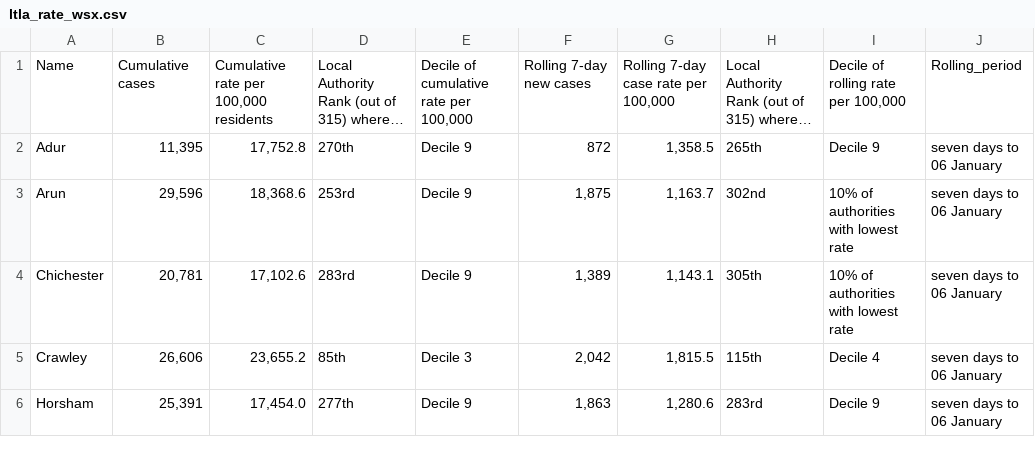
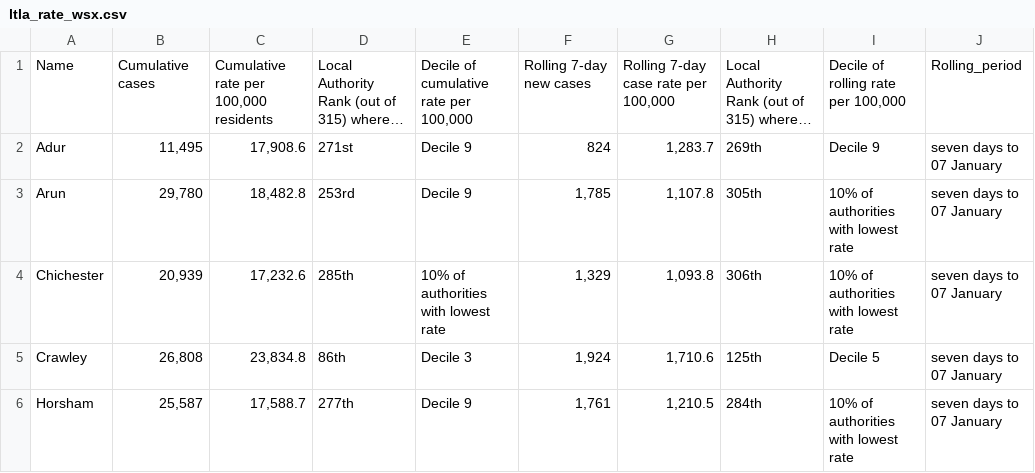
Before and after one commit to psychty/wsx_covid_datapack_public, a CSV file: Outputs/ltla_rate_wsx.csv, drawn as a sheet; only a part is shown; long unchanged cells end in …; ↵ is a line break in a cell; the diff covers the shown part only; the diff names each change by its address in the sheet, - before the commit and + after, or states it on an @@ line.

```diff
--- a/Outputs/ltla_rate_wsx.csv
+++ b/Outputs/ltla_rate_wsx.csv
-B2: 11,395
+B2: 11,495
-C2: 17,752.8
+C2: 17,908.6
-D2: 270th
+D2: 271st
-F2: 872
+F2: 824
-G2: 1,358.5
+G2: 1,283.7
-H2: 265th
+H2: 269th
-J2:J6: seven days to 06 January
+J2:J6: seven days to 07 January
-B3: 29,596
+B3: 29,780
-C3: 18,368.6
+C3: 18,482.8
-F3: 1,875
+F3: 1,785
-G3: 1,163.7
+G3: 1,107.8
-H3: 302nd
+H3: 305th
-B4: 20,781
+B4: 20,939
-C4: 17,102.6
+C4: 17,232.6
-D4: 283rd
+D4: 285th
-E4: Decile 9
+E4: 10% of authorities ↵ with lowest rate
-F4: 1,389
+F4: 1,329
-G4: 1,143.1
+G4: 1,093.8
-H4: 305th
+H4: 306th
-B5: 26,606
+B5: 26,808
-C5: 23,655.2
+C5: 23,834.8
-D5: 85th
+D5: 86th
-F5: 2,042
+F5: 1,924
-G5: 1,815.5
+G5: 1,710.6
-H5: 115th
+H5: 125th
-I5: Decile 4
+I5: Decile 5
-B6: 25,391
+B6: 25,587
-C6: 17,454.0
+C6: 17,588.7
-F6: 1,863
+F6: 1,761
-G6: 1,280.6
+G6: 1,210.5
-H6: 283rd
+H6: 284th
-I6: Decile 9
+I6: 10% of authorities ↵ with lowest rate
```
Also changed, not shown: 19 edited cells elsewhere in this file, Outputs/utla_rate_wsx.csv, Outputs/weekly_doses_proportion.csv, 56 other files.
